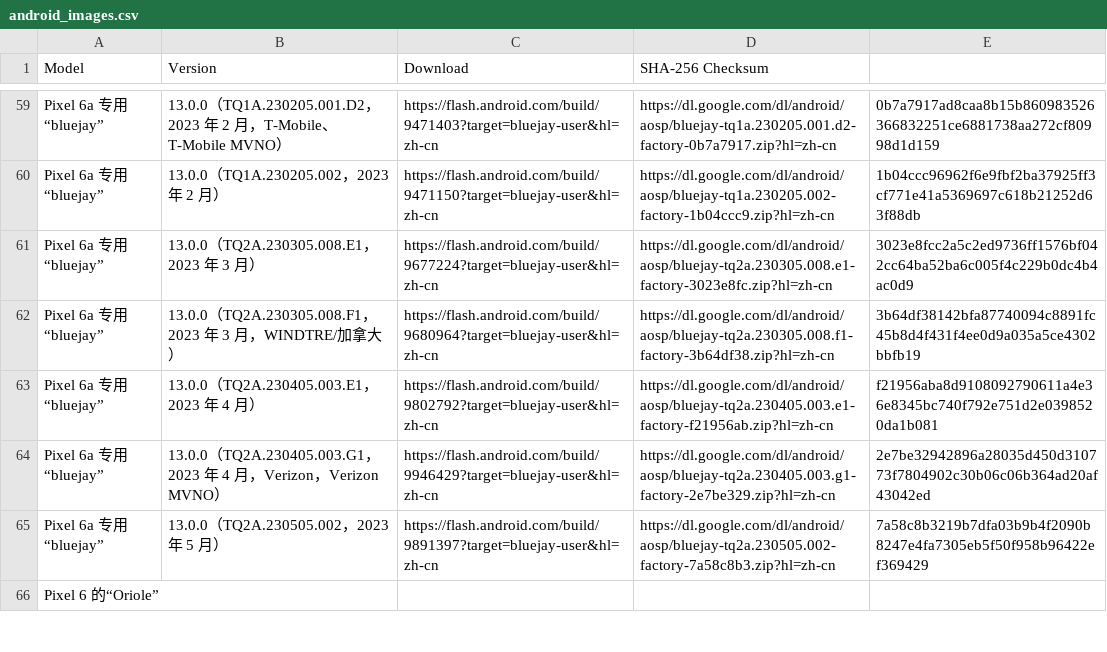
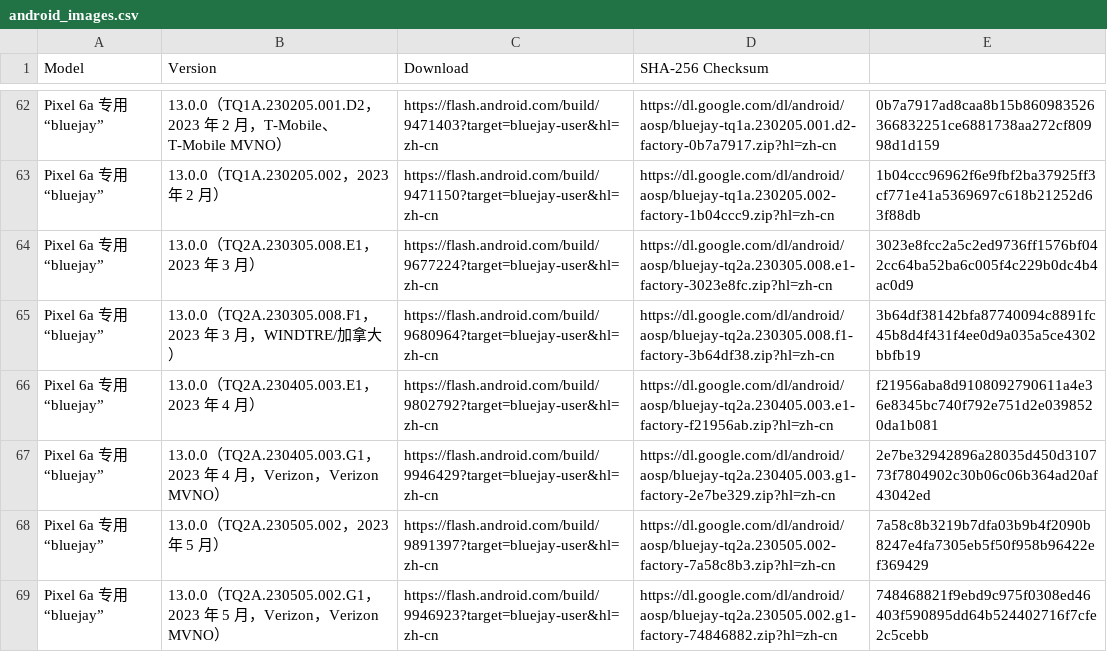
Before and after one commit to Soar1989/get_android_data, a CSV file: data/android_images.csv, drawn as a sheet; only a part is shown, gaps mark what is left out; the shorter side is filled out with more unchanged rows; the diff covers the shown part only.

```diff
--- a/data/android_images.csv
+++ b/data/android_images.csv
@@ -65 +68,2 @@ Pixel 6a 专用“bluejay”,13.0.0（TQ2A.230405.003.G1，2023 年 4 月，Veri
 Pixel 6a 专用“bluejay”,13.0.0（TQ2A.230505.002，2023 年 5 月）,https://flash.android.com/build/9891397?target=bluejay-user&hl=zh-cn,https://dl.google.com/dl/android/aosp/bluejay-tq2a.230505.002-factory-7a58c8b3.zip?hl=zh-cn,7a58c8b3219b7dfa03b9b4f2090b8247e4fa7305eb5f50f958b96422ef369429
+Pixel 6a 专用“bluejay”,13.0.0（TQ2A.230505.002.G1，2023 年 5 月，Verizon，Verizon MVNO）,https://flash.android.com/build/9946923?target=bluejay-user&hl=zh-cn,https://dl.google.com/dl/android/aosp/bluejay-tq2a.230505.002.g1-factory-74846882.zip?hl=zh-cn,748468821f9ebd9c975f0308ed46403f590895dd64b524402716f7cfe2c5cebb
```
Also changed, not shown: 12 added rows elsewhere in this file, 2 other files.
